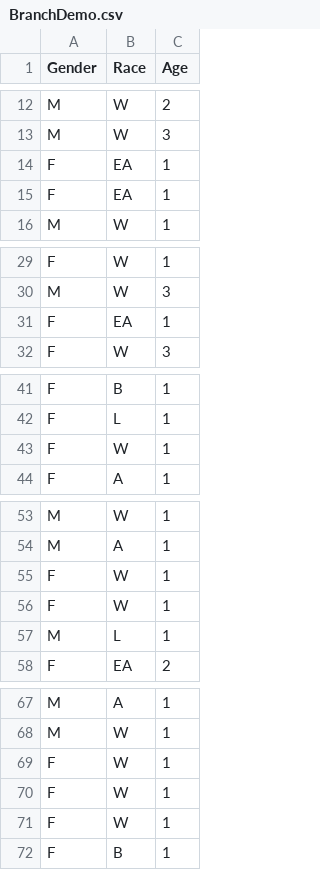
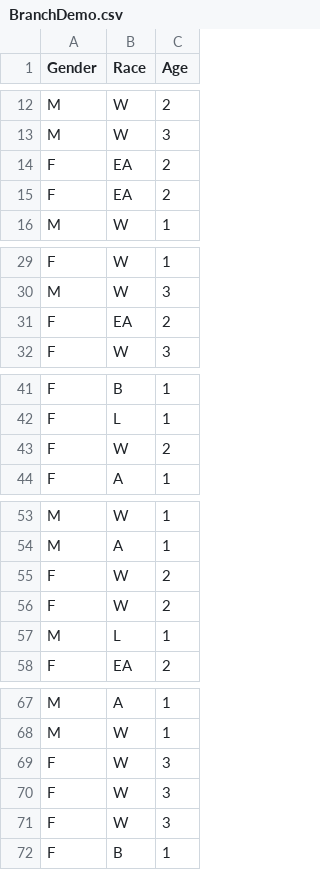
Before and after one commit to dailystefanieee/BRANCHDemographics, a CSV file: BranchDemo.csv, drawn as a sheet; only a part is shown, gaps mark what is left out; removed rows and columns are numbered as before the commit, all else as after; the diff covers the shown part only; the diff names each change by its address in the sheet, - before the commit and + after, or states it on an @@ line.

```diff
--- a/BranchDemo.csv
+++ b/BranchDemo.csv
-row 14: F | EA | 1
-row 15: F | EA | 1
+row 14: F | EA | 2
+row 15: F | EA | 2
-row 31: F | EA | 1
+row 31: F | EA | 2
-row 43: F | W | 1
+row 43: F | W | 2
-row 55: F | W | 1
-row 56: F | W | 1
+row 55: F | W | 2
+row 56: F | W | 2
-row 69: F | W | 1
-row 70: F | W | 1
-row 71: F | W | 1
+row 69: F | W | 3
+row 70: F | W | 3
+row 71: F | W | 3
```
Also changed, not shown: 3 added rows, 2 removed rows and 1 moved row elsewhere in this file, 2 other files.
